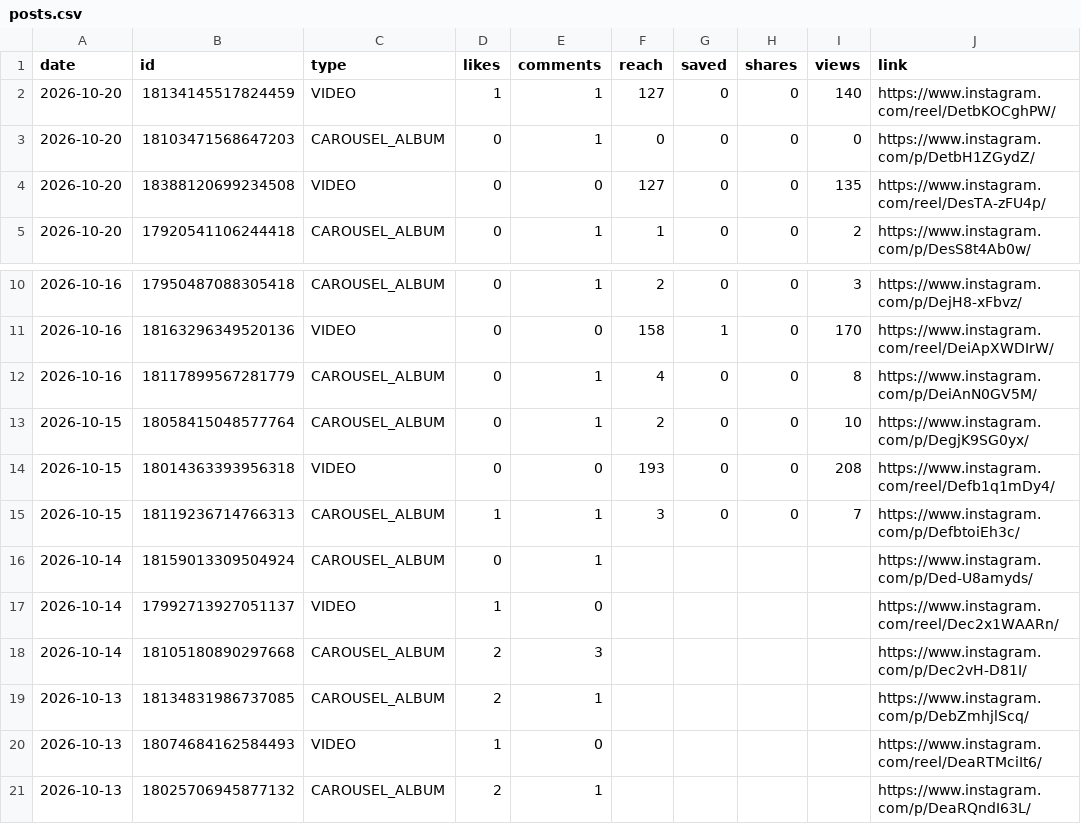
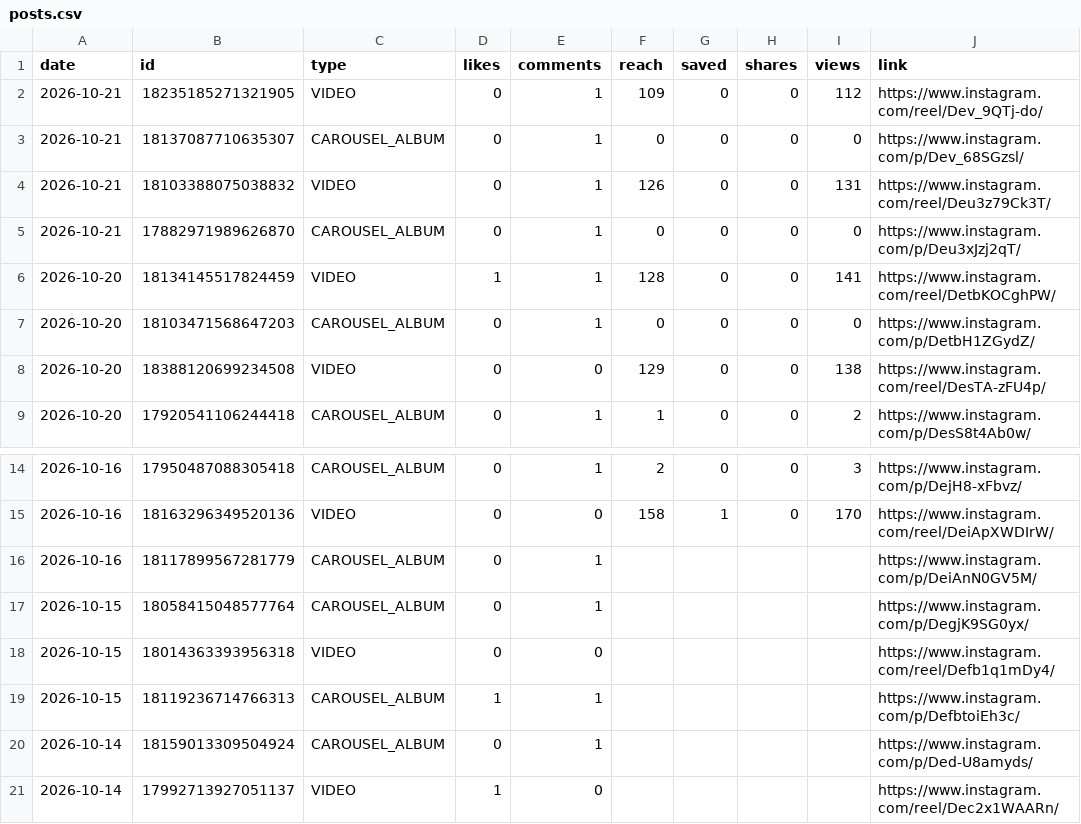
Before and after one commit to medical3820/market-vitals-instagram, a CSV file: metrics/posts.csv, drawn as a sheet; only a part is shown, gaps mark what is left out; the shorter side is filled out with more unchanged rows.

```diff
--- a/metrics/posts.csv
+++ b/metrics/posts.csv
@@ -1,5 +1,9 @@
 date,id,type,likes,comments,reach,saved,shares,views,link
-2026-10-20,18134145517824459,VIDEO,1,1,127,0,0,140,https://www.instagram.com/reel/DetbKOCghPW/
+2026-10-21,18235185271321905,VIDEO,0,1,109,0,0,112,https://www.instagram.com/reel/Dev_9QTj-do/
+2026-10-21,18137087710635307,CAROUSEL_ALBUM,0,1,0,0,0,0,https://www.instagram.com/p/Dev_68SGzsl/
+2026-10-21,18103388075038832,VIDEO,0,1,126,0,0,131,https://www.instagram.com/reel/Deu3z79Ck3T/
+2026-10-21,17882971989626870,CAROUSEL_ALBUM,0,1,0,0,0,0,https://www.instagram.com/p/Deu3xJzj2qT/
+2026-10-20,18134145517824459,VIDEO,1,1,128,0,0,141,https://www.instagram.com/reel/DetbKOCghPW/
 2026-10-20,18103471568647203,CAROUSEL_ALBUM,0,1,0,0,0,0,https://www.instagram.com/p/DetbH1ZGydZ/
-2026-10-20,18388120699234508,VIDEO,0,0,127,0,0,135,https://www.instagram.com/reel/DesTA-zFU4p/
+2026-10-20,18388120699234508,VIDEO,0,0,129,0,0,138,https://www.instagram.com/reel/DesTA-zFU4p/
 2026-10-20,17920541106244418,CAROUSEL_ALBUM,0,1,1,0,0,2,https://www.instagram.com/p/DesS8t4Ab0w/
@@ -11,6 +15,6 @@ date,id,type,likes,comments,reach,saved,shares,views,link
 2026-10-16,18163296349520136,VIDEO,0,0,158,1,0,170,https://www.instagram.com/reel/DeiApXWDIrW/
-2026-10-16,18117899567281779,CAROUSEL_ALBUM,0,1,4,0,0,8,https://www.instagram.com/p/DeiAnN0GV5M/
-2026-10-15,18058415048577764,CAROUSEL_ALBUM,0,1,2,0,0,10,https://www.instagram.com/p/DegjK9SG0yx/
-2026-10-15,18014363393956318,VIDEO,0,0,193,0,0,208,https://www.instagram.com/reel/Defb1q1mDy4/
-2026-10-15,18119236714766313,CAROUSEL_ALBUM,1,1,3,0,0,7,https://www.instagram.com/p/DefbtoiEh3c/
+2026-10-16,18117899567281779,CAROUSEL_ALBUM,0,1,,,,,https://www.instagram.com/p/DeiAnN0GV5M/
+2026-10-15,18058415048577764,CAROUSEL_ALBUM,0,1,,,,,https://www.instagram.com/p/DegjK9SG0yx/
+2026-10-15,18014363393956318,VIDEO,0,0,,,,,https://www.instagram.com/reel/Defb1q1mDy4/
+2026-10-15,18119236714766313,CAROUSEL_ALBUM,1,1,,,,,https://www.instagram.com/p/DefbtoiEh3c/
 2026-10-14,18159013309504924,CAROUSEL_ALBUM,0,1,,,,,https://www.instagram.com/p/Ded-U8amyds/
```
Also changed, not shown: metrics/history.csv.
